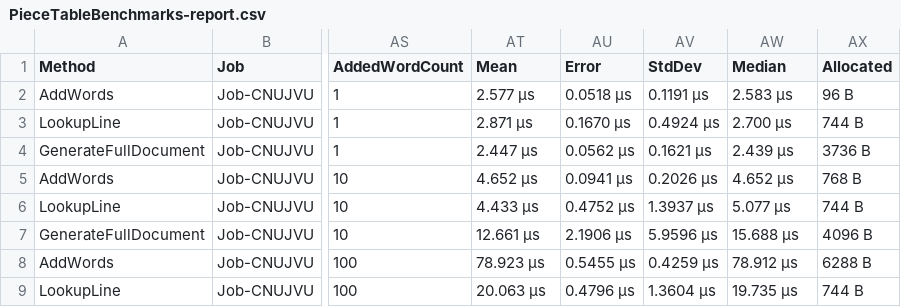
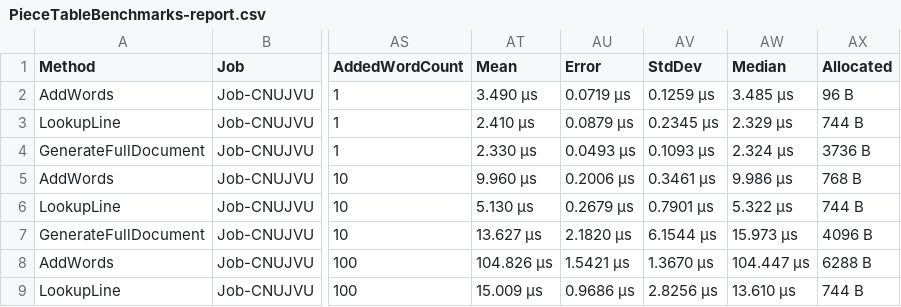
Before and after one commit to lawrencehoffman/tipe, a CSV file: BenchmarkDotNet.Artifacts/results/PieceTableBenchmarks-report.csv, drawn as a sheet; only a part is shown, gaps mark what is left out; the diff covers the shown part only; the diff names each change by its address in the sheet, - before the commit and + after, or states it on an @@ line.

```diff
--- a/BenchmarkDotNet.Artifacts/results/PieceTableBenchmarks-report.csv
+++ b/BenchmarkDotNet.Artifacts/results/PieceTableBenchmarks-report.csv
-AT2 (Mean): 2.577 μs
+AT2 (Mean): 3.490 μs
-AU2 (Error): 0.0518 μs
+AU2 (Error): 0.0719 μs
-AV2 (StdDev): 0.1191 μs
+AV2 (StdDev): 0.1259 μs
-AW2 (Median): 2.583 μs
+AW2 (Median): 3.485 μs
-AT3 (Mean): 2.871 μs
+AT3 (Mean): 2.410 μs
-AU3 (Error): 0.1670 μs
+AU3 (Error): 0.0879 μs
-AV3 (StdDev): 0.4924 μs
+AV3 (StdDev): 0.2345 μs
-AW3 (Median): 2.700 μs
+AW3 (Median): 2.329 μs
-AT4 (Mean): 2.447 μs
+AT4 (Mean): 2.330 μs
-AU4 (Error): 0.0562 μs
+AU4 (Error): 0.0493 μs
-AV4 (StdDev): 0.1621 μs
+AV4 (StdDev): 0.1093 μs
-AW4 (Median): 2.439 μs
+AW4 (Median): 2.324 μs
-AT5 (Mean): 4.652 μs
+AT5 (Mean): 9.960 μs
-AU5 (Error): 0.0941 μs
+AU5 (Error): 0.2006 μs
-AV5 (StdDev): 0.2026 μs
+AV5 (StdDev): 0.3461 μs
-AW5 (Median): 4.652 μs
+AW5 (Median): 9.986 μs
-AT6 (Mean): 4.433 μs
+AT6 (Mean): 5.130 μs
-AU6 (Error): 0.4752 μs
+AU6 (Error): 0.2679 μs
-AV6 (StdDev): 1.3937 μs
+AV6 (StdDev): 0.7901 μs
-AW6 (Median): 5.077 μs
+AW6 (Median): 5.322 μs
-AT7 (Mean): 12.661 μs
+AT7 (Mean): 13.627 μs
-AU7 (Error): 2.1906 μs
+AU7 (Error): 2.1820 μs
-AV7 (StdDev): 5.9596 μs
+AV7 (StdDev): 6.1544 μs
-AW7 (Median): 15.688 μs
+AW7 (Median): 15.973 μs
-AT8 (Mean): 78.923 μs
+AT8 (Mean): 104.826 μs
-AU8 (Error): 0.5455 μs
+AU8 (Error): 1.5421 μs
-AV8 (StdDev): 0.4259 μs
+AV8 (StdDev): 1.3670 μs
-AW8 (Median): 78.912 μs
+AW8 (Median): 104.447 μs
-AT9 (Mean): 20.063 μs
+AT9 (Mean): 15.009 μs
-AU9 (Error): 0.4796 μs
+AU9 (Error): 0.9686 μs
-AV9 (StdDev): 1.3604 μs
+AV9 (StdDev): 2.8256 μs
-AW9 (Median): 19.735 μs
+AW9 (Median): 13.610 μs
```
Also changed, not shown: 3 added rows and 16 edited cells elsewhere in this file, 3 other files.
